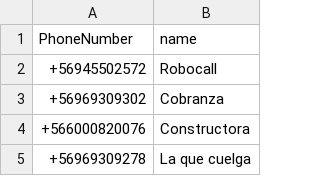
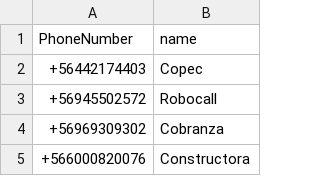
Before and after one commit to racuna/SpamChile, a CSV file: ChileSpam.csv, drawn as a sheet; only a part is shown; the shorter side is filled out with more unchanged rows.

Commit message:
+56442174403
+56442174403

```diff
--- a/ChileSpam.csv
+++ b/ChileSpam.csv
@@ -1,2 +1,3 @@
 PhoneNumber,name
++56442174403,Copec
 +56945502572,Robocall
```
